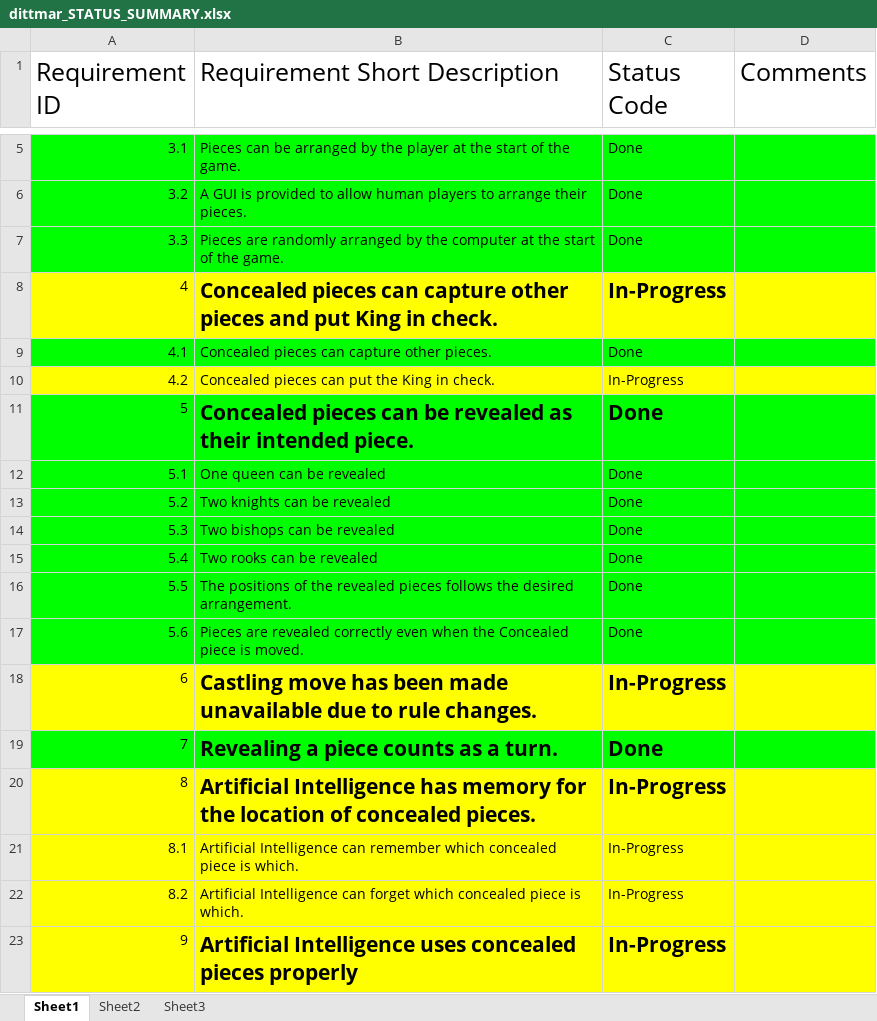
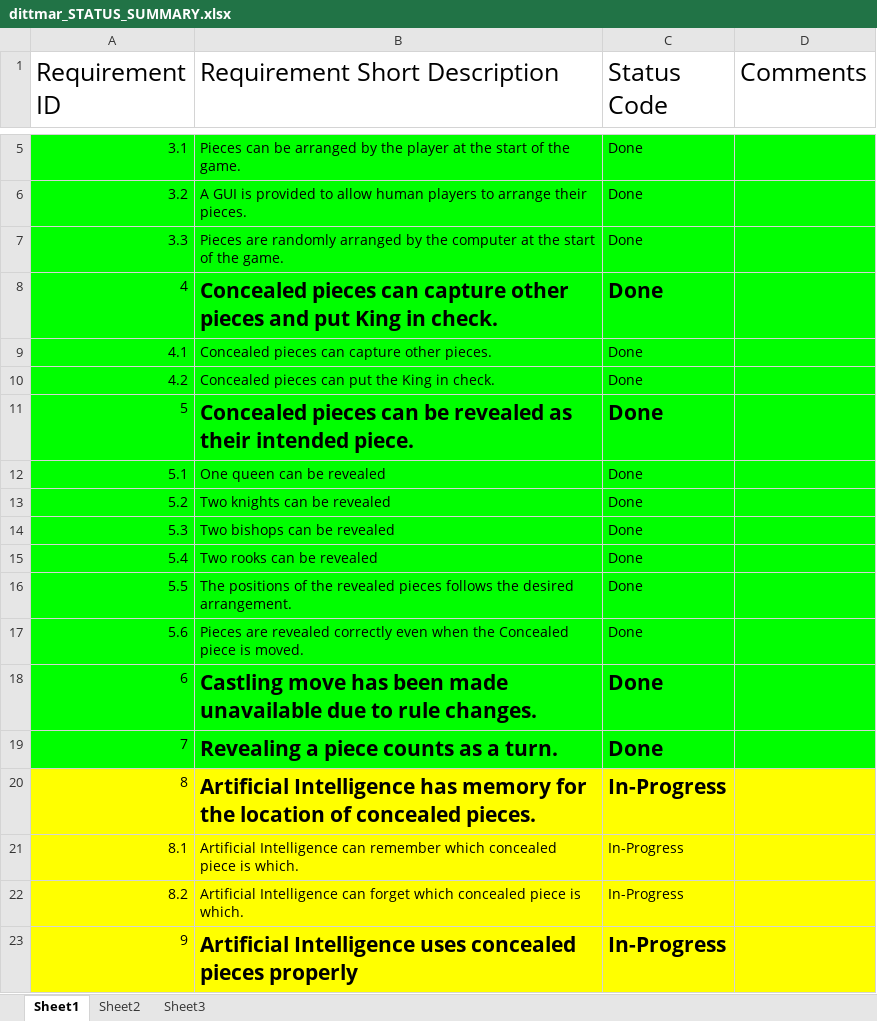
Before and after one commit to dittma75/schrodingers_chess, an Excel workbook: dittmar_STATUS_SUMMARY.xlsx, sheet Sheet1, drawn as a sheet; only a part is shown, gaps mark what is left out; values as stored, in another font and other column widths than the file's, no borders; the diff names each change by its address in the sheet, - before the commit and + after, or states it on an @@ line.

Commit message:
Updated Status Summary; Added REFACTOR notes
Marked areas in Square.cs that need Concealed piece clauses added as
well as some major refactoring to condense some hard-coded blocks that
all do similar things.

```diff
--- a/dittmar_STATUS_SUMMARY.xlsx (sheet Sheet1)
+++ b/dittmar_STATUS_SUMMARY.xlsx (sheet Sheet1)
-A8:D8 fill: #FFFF00
+A8:D8 fill: #00FF00
-C8 (Status Code): In-Progress
+C8 (Status Code): Done
-A10:D10 fill: #FFFF00
+A10:D10 fill: #00FF00
-C10 (Status Code): In-Progress
+C10 (Status Code): Done
-A18:D18 fill: #FFFF00
+A18:D18 fill: #00FF00
-C18 (Status Code): In-Progress
+C18 (Status Code): Done
```
Also changed, not shown: 1 other file.
